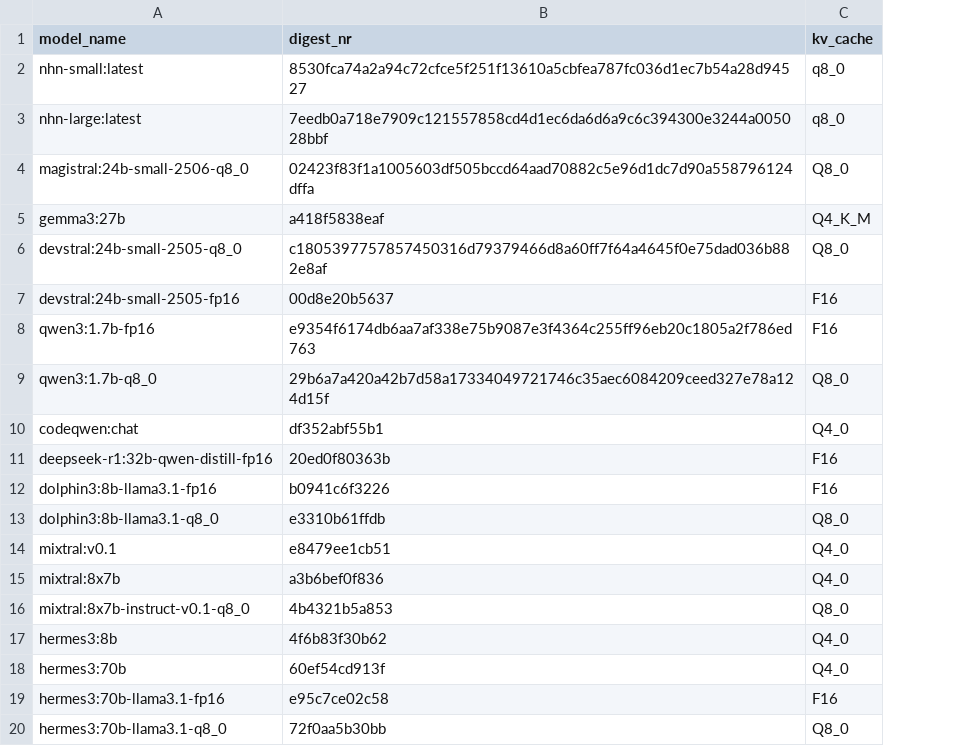
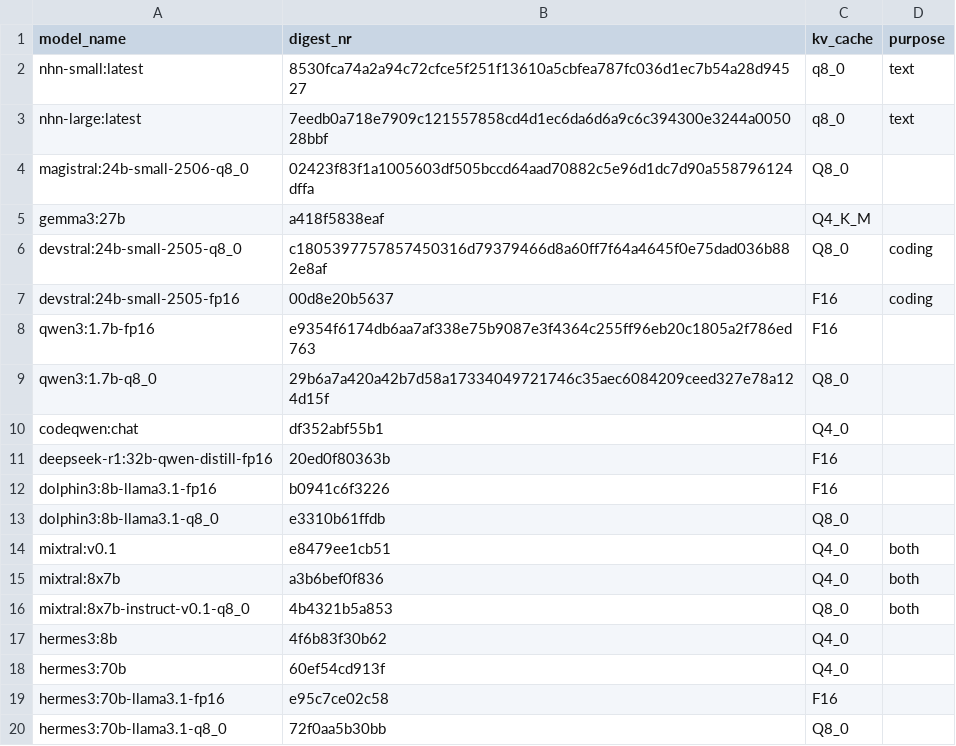
Before and after one commit to MariHGU/Benchmarks_PAI, a CSV file: models.csv, drawn as a sheet; the diff names each change by its address in the sheet, - before the commit and + after, or states it on an @@ line.

Commit message:
feat: differentiate models between coding and text bencmarks

```diff
--- a/models.csv
+++ b/models.csv
+column D (purpose), rows 2-16: text | text |  |  | coding | coding |  |  |  |  |  |  | both | both | both
```
Also changed, not shown: 1 other file.
